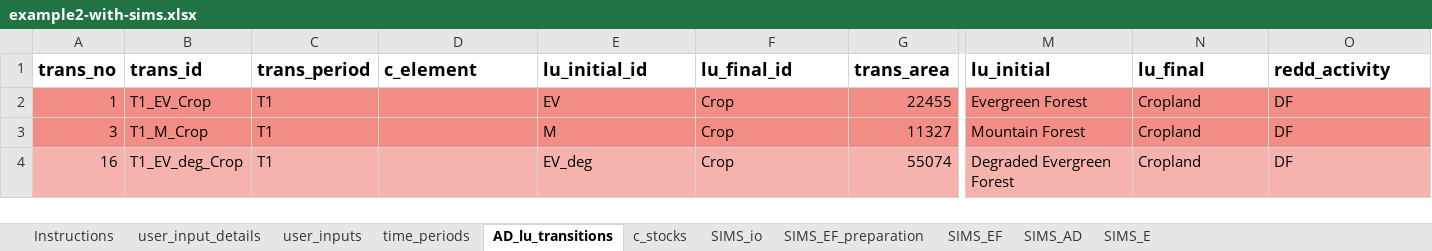
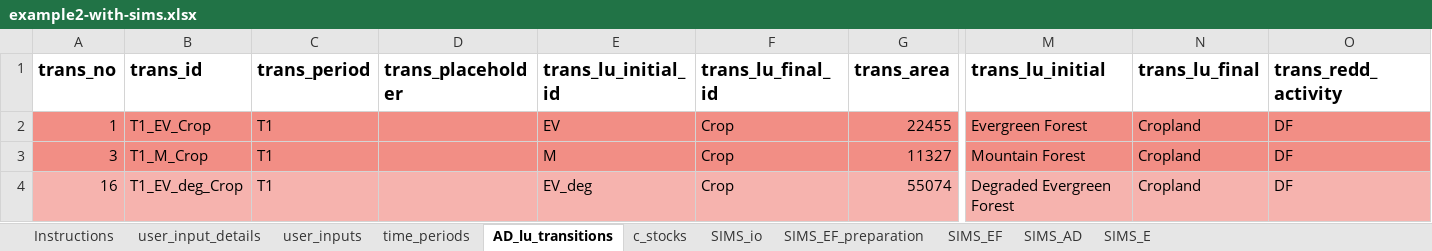
Before and after one commit to openforis/mocaredd, an Excel workbook: inst/extdata/example2-with-sims.xlsx, sheet AD_lu_transitions, drawn as a sheet; only a part is shown, gaps mark what is left out; values as stored, in another font and other column widths than the file's, no borders; the diff names each change by its address in the sheet, - before the commit and + after, or states it on an @@ line.

```diff
--- a/inst/extdata/example2-with-sims.xlsx (sheet AD_lu_transitions)
+++ b/inst/extdata/example2-with-sims.xlsx (sheet AD_lu_transitions)
-D1: c_element
+D1: trans_placeholder
-E1: lu_initial_id
+E1: trans_lu_initial_id
-F1: lu_final_id
+F1: trans_lu_final_id
-M1: lu_initial
+M1: trans_lu_initial
-N1: lu_final
+N1: trans_lu_final
-O1: redd_activity
+O1: trans_redd_activity
```
Also changed, not shown: sheet SIMS_E, sheet SIMS_EF_preparation, sheet SIMS_EF, sheet SIMS_AD, sheet SIMS_io, sheet c_stocks, formulas that keep their value, inst/extdata/example1-4pools.xlsx, 10 other files.
